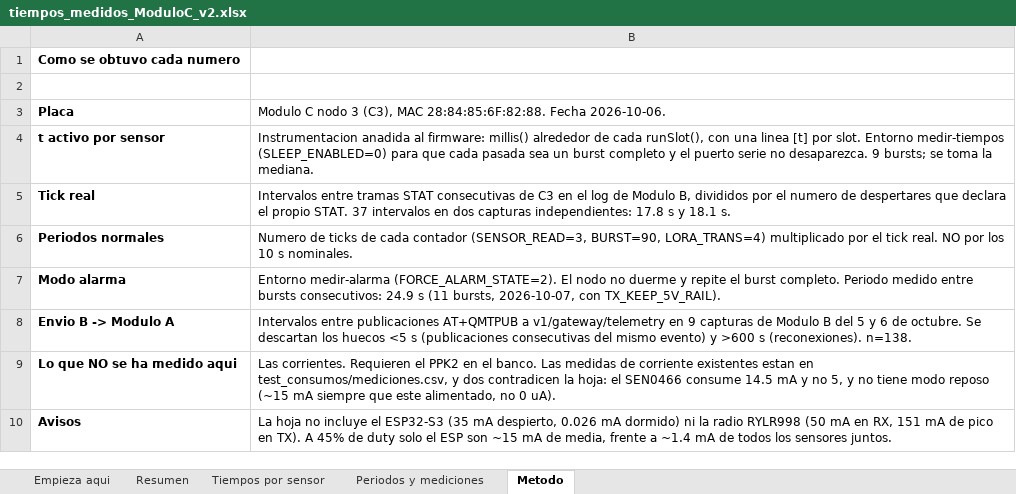
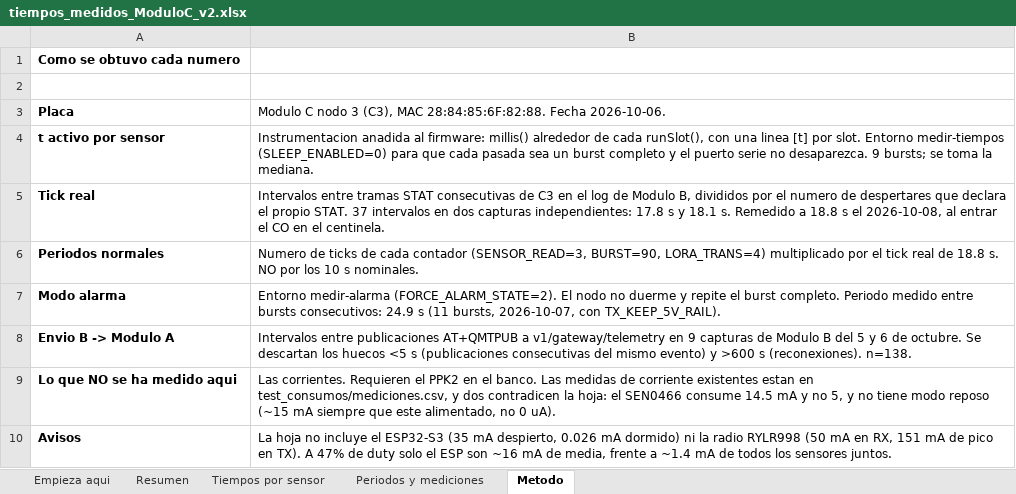
Before and after one commit to Gus-sip/Circular_ForrestV2, an Excel workbook: notes/tiempos_medidos_ModuloC_v2.xlsx, sheet Metodo, drawn as a sheet; values as stored, in another font and other column widths than the file's, no borders; the diff names each change by its address in the sheet, - before the commit and + after, or states it on an @@ line.

```diff
--- a/notes/tiempos_medidos_ModuloC_v2.xlsx (sheet Metodo)
+++ b/notes/tiempos_medidos_ModuloC_v2.xlsx (sheet Metodo)
-B5: …18.1 s.
+B5: …18.1 s. Remedido a 18.8 s el 2026-10-08, al entrar el CO en el centinela.
-B6: …el tick real. NO por…
+B6: …el tick real de 18.8 s. NO por…
-B10: …TX). A 45% de duty solo el ESP son ~15 mA de…
+B10: …TX). A 47% de duty solo el ESP son ~16 mA de…
```
Also changed, not shown: sheet Resumen, sheet Periodos y mediciones, sheet Empieza aqui, 1 other file.
